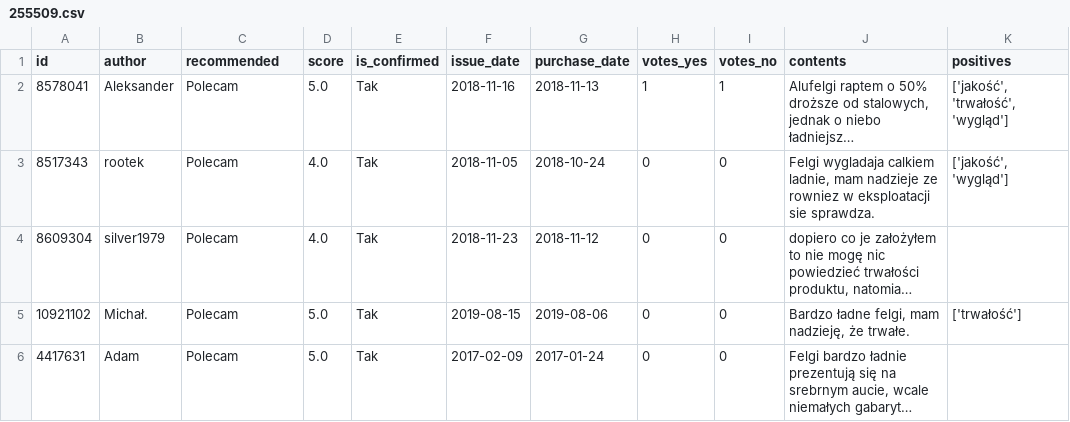
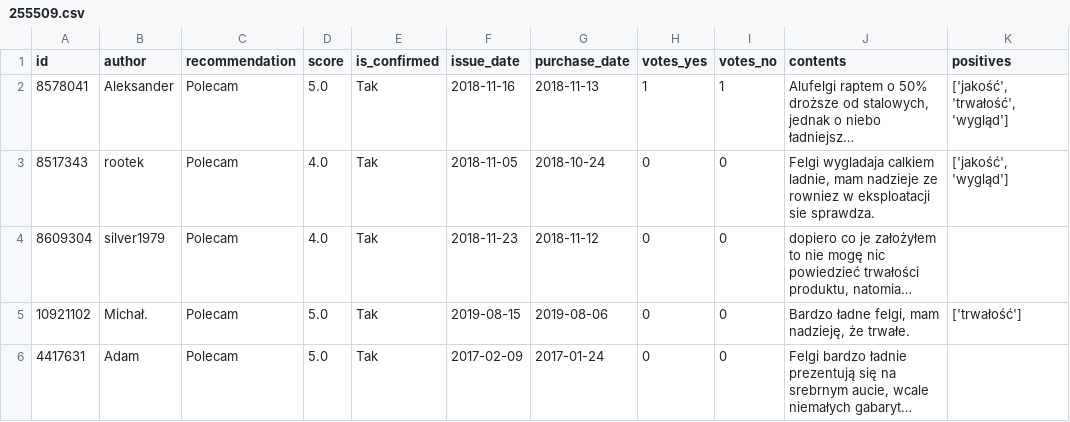
Before and after one commit to cieslakamil/web-scrapper, a CSV file: opinions/255509/255509.csv, drawn as a sheet; only a part is shown; long unchanged cells end in …; the diff names each change by its address in the sheet, - before the commit and + after, or states it on an @@ line.

```diff
--- a/opinions/255509/255509.csv
+++ b/opinions/255509/255509.csv
-C1: recommended
+C1: recommendation
```
Also changed, not shown: 7 other files.
